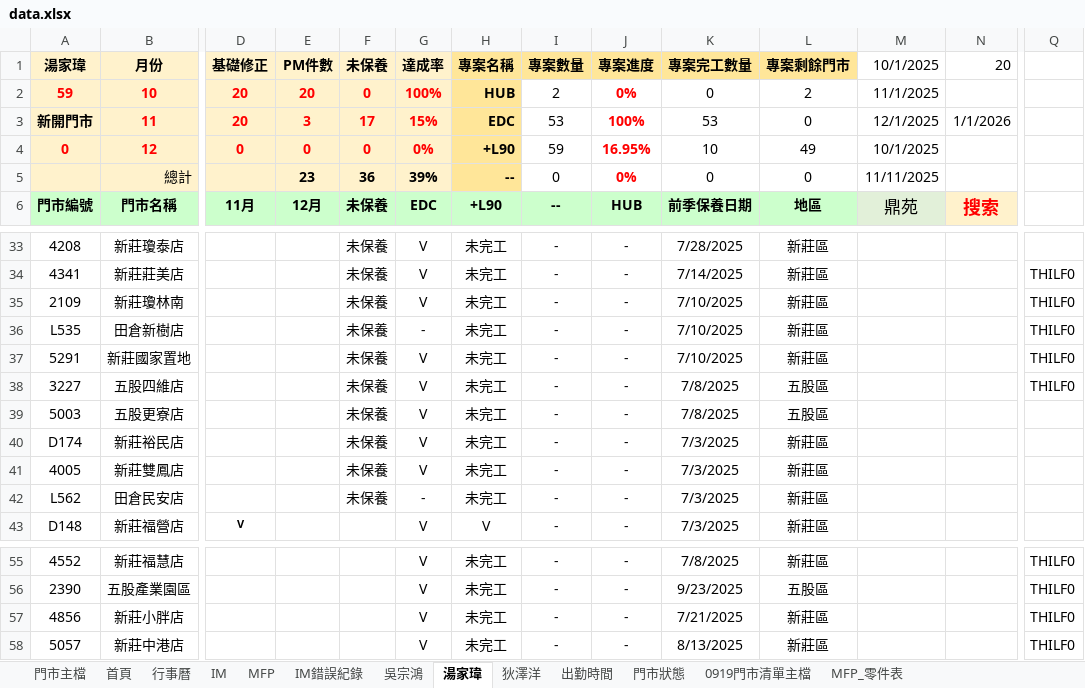
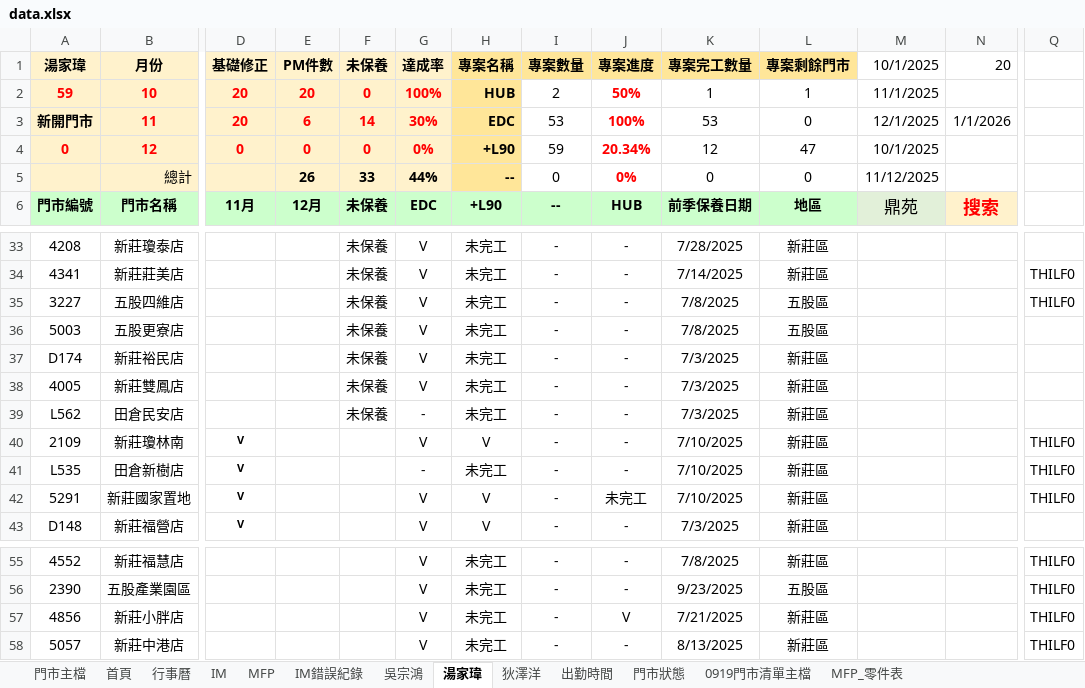
Before and after one commit to Yang-0419-di/FW_2, an Excel workbook: 臨時備份/自動備份/data.xlsx, sheet 湯家瑋, drawn as a sheet; only a part is shown, gaps mark what is left out; values as stored, in another font and other column widths than the file's, no borders; conditional formats not drawn; removed rows and columns are numbered as before the commit, all else as after; rows hold the shown columns only; the diff names each change by its address in the sheet, - before the commit and + after, or states it on an @@ line.

```diff
--- a/臨時備份/自動備份/data.xlsx (sheet 湯家瑋)
+++ b/臨時備份/自動備份/data.xlsx (sheet 湯家瑋)
-J2 (專案進度): 0%
+J2 (專案進度): 50%
-K2 (專案完工數量): 0
+K2 (專案完工數量): 1
-L2 (專案剩餘門市): 2
+L2 (專案剩餘門市): 1
-E3 (PM件數): 3
+E3 (PM件數): 6
-F3 (未保養): 17
+F3 (未保養): 14
-G3 (達成率): 15%
+G3 (達成率): 30%
-J4 (專案進度): 16.95%
+J4 (專案進度): 20.34%
-K4 (專案完工數量): 10
+K4 (專案完工數量): 12
-L4 (專案剩餘門市): 49
+L4 (專案剩餘門市): 47
-E5 (PM件數): 23
+E5 (PM件數): 26
-F5 (未保養): 36
+F5 (未保養): 33
-G5 (達成率): 39%
+G5 (達成率): 44%
-M5 (10/1/2025): 11/11/2025
+M5 (10/1/2025): 11/12/2025
-row 35: 2109 | 新莊瓊林南 |  |  | 未保養 | V | 未完工 | - | - | 7/10/2025 | 新莊區 |  |  | THILF0
-row 36: L535 | 田倉新樹店 |  |  | 未保養 | - | 未完工 | - | - | 7/10/2025 | 新莊區 |  |  | THILF0
-row 37: 5291 | 新莊國家置地 |  |  | 未保養 | V | 未完工 | - | - | 7/10/2025 | 新莊區 |  |  | THILF0
+row 40: 2109 | 新莊瓊林南 | V |  |  | V | V | - | - | 7/10/2025 | 新莊區 |  |  | THILF0
+row 41: L535 | 田倉新樹店 | V |  |  | - | 未完工 | - | - | 7/10/2025 | 新莊區 |  |  | THILF0
+row 42: 5291 | 新莊國家置地 | V |  |  | V | V | - | 未完工 | 7/10/2025 | 新莊區 |  |  | THILF0
-J57 (專案進度): -
+J57 (專案進度): V
```
Also changed, not shown: sheet MFP, sheet 門市主檔, sheet IM, sheet 吳宗鴻, sheet 出勤時間, sheet 首頁, 1 more sheet, formulas that keep their value, hidden cells, charts or pictures, IM/202511_HL_Maintain_Report.xlsx, IM/202511_Service_Count_Report.xlsx, 1 other file.
